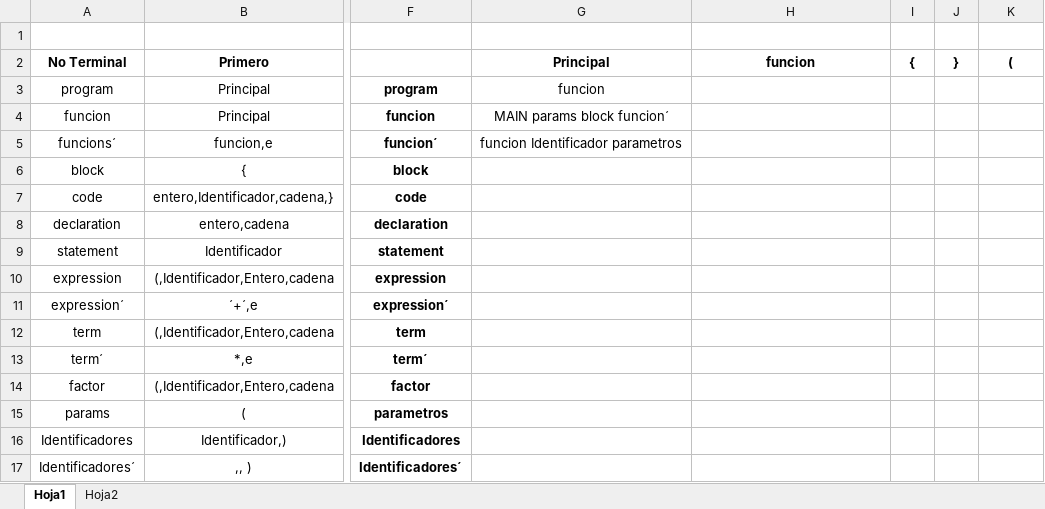
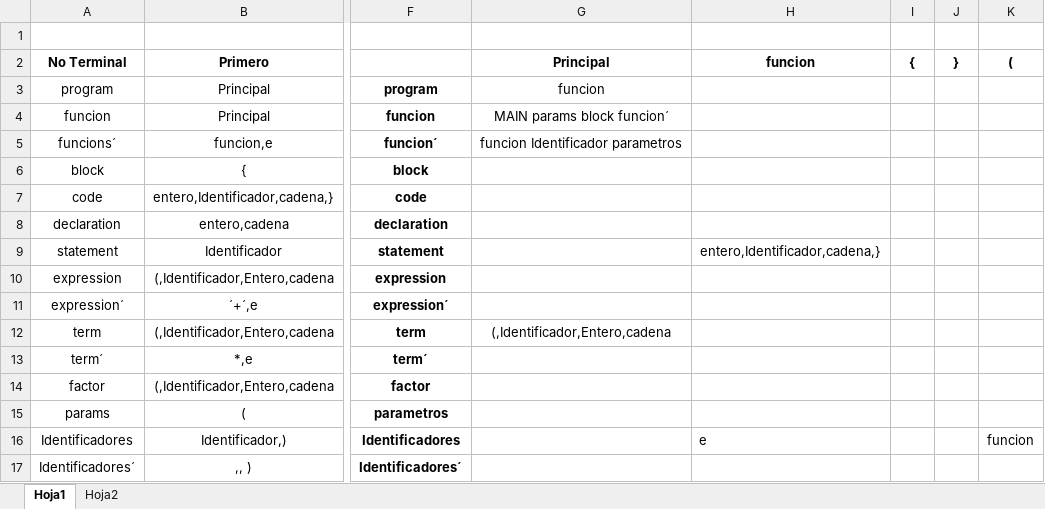
Before and after one commit to bciscopanjoj/201830419_Brayan_Panjoj_P2, an Excel workbook: Glenguajes.xlsx, sheet Hoja1, drawn as a sheet; only a part is shown, gaps mark what is left out; values as stored, in another font and other column widths than the file's, no borders; the diff names each change by its address in the sheet, - before the commit and + after, or states it on an @@ line.

```diff
--- a/Glenguajes.xlsx (sheet Hoja1)
+++ b/Glenguajes.xlsx (sheet Hoja1)
-H9 (funcion): (empty)
+H9 (funcion): entero,Identificador,cadena,}
-G12 (Principal): (empty)
+G12 (Principal): (,Identificador,Entero,cadena
-H16 (funcion): (empty)
+H16 (funcion): e
-K16 ((): (empty)
+K16 ((): funcion
```
Also changed, not shown: sheet Hoja2, 1 other file.
